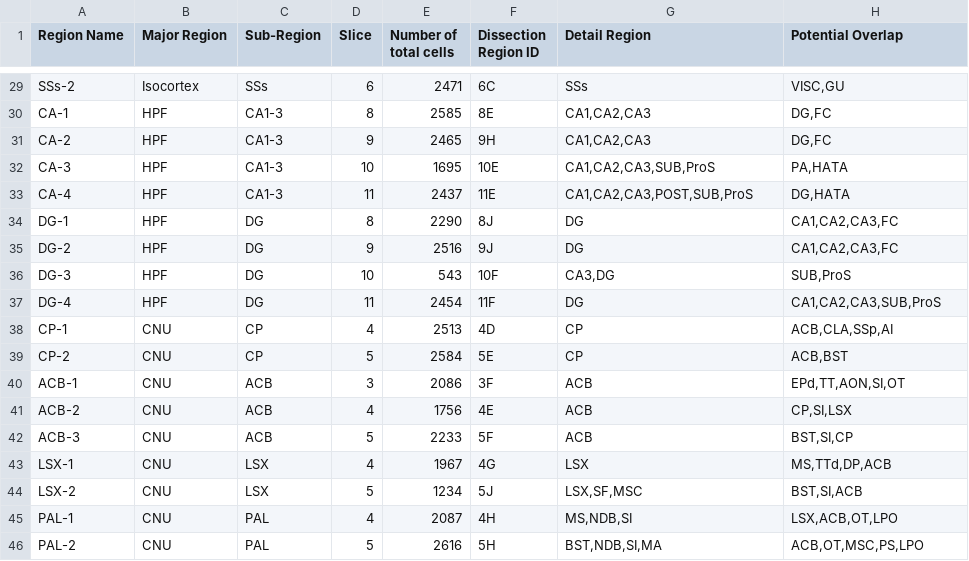
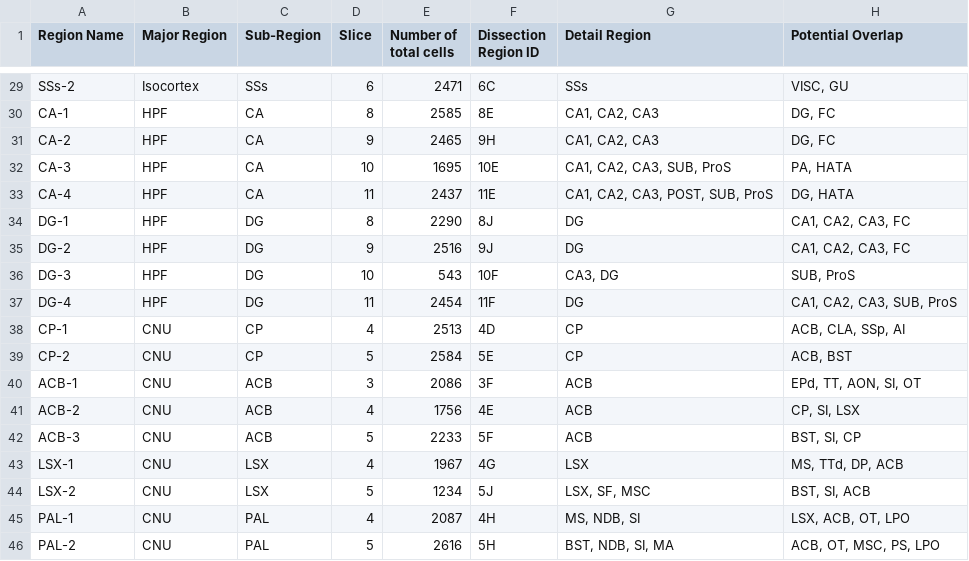
Before and after one commit to lhqing/omb, a CSV file: omb/Data/Dataset/BrainRegion.csv, drawn as a sheet; only a part is shown, gaps mark what is left out; the diff covers the shown part only; the diff names each change by its address in the sheet, - before the commit and + after, or states it on an @@ line.

```diff
--- a/omb/Data/Dataset/BrainRegion.csv
+++ b/omb/Data/Dataset/BrainRegion.csv
-H29 (Potential Overlap): VISC,GU
+H29 (Potential Overlap): VISC, GU
-C30:C33 (Sub-Region): CA1-3
+C30:C33 (Sub-Region): CA
-G30:G31 (Detail Region): CA1,CA2,CA3
+G30:G31 (Detail Region): CA1, CA2, CA3
-H30:H31 (Potential Overlap): DG,FC
+H30:H31 (Potential Overlap): DG, FC
-G32 (Detail Region): CA1,CA2,CA3,SUB,ProS
+G32 (Detail Region): CA1, CA2, CA3, SUB, ProS
-H32 (Potential Overlap): PA,HATA
+H32 (Potential Overlap): PA, HATA
-G33 (Detail Region): CA1,CA2,CA3,POST,SUB,ProS
+G33 (Detail Region): CA1, CA2, CA3, POST, SUB, ProS
-H33 (Potential Overlap): DG,HATA
+H33 (Potential Overlap): DG, HATA
-H34:H35 (Potential Overlap): CA1,CA2,CA3,FC
+H34:H35 (Potential Overlap): CA1, CA2, CA3, FC
-G36 (Detail Region): CA3,DG
+G36 (Detail Region): CA3, DG
-H36 (Potential Overlap): SUB,ProS
+H36 (Potential Overlap): SUB, ProS
-H37 (Potential Overlap): CA1,CA2,CA3,SUB,ProS
+H37 (Potential Overlap): CA1, CA2, CA3, SUB, ProS
-H38 (Potential Overlap): ACB,CLA,SSp,AI
+H38 (Potential Overlap): ACB, CLA, SSp, AI
-H39 (Potential Overlap): ACB,BST
+H39 (Potential Overlap): ACB, BST
-H40 (Potential Overlap): EPd,TT,AON,SI,OT
+H40 (Potential Overlap): EPd, TT, AON, SI, OT
-H41 (Potential Overlap): CP,SI,LSX
+H41 (Potential Overlap): CP, SI, LSX
-H42 (Potential Overlap): BST,SI,CP
+H42 (Potential Overlap): BST, SI, CP
-H43 (Potential Overlap): MS,TTd,DP,ACB
+H43 (Potential Overlap): MS, TTd, DP, ACB
-G44 (Detail Region): LSX,SF,MSC
+G44 (Detail Region): LSX, SF, MSC
-H44 (Potential Overlap): BST,SI,ACB
+H44 (Potential Overlap): BST, SI, ACB
-G45 (Detail Region): MS,NDB,SI
+G45 (Detail Region): MS, NDB, SI
-H45 (Potential Overlap): LSX,ACB,OT,LPO
+H45 (Potential Overlap): LSX, ACB, OT, LPO
-G46 (Detail Region): BST,NDB,SI,MA
+G46 (Detail Region): BST, NDB, SI, MA
-H46 (Potential Overlap): ACB,OT,MSC,PS,LPO
+H46 (Potential Overlap): ACB, OT, MSC, PS, LPO
```
Also changed, not shown: 34 edited cells elsewhere in this file, omb/Data/Dataset/allen_ccf_meta.csv, 8 other files.
